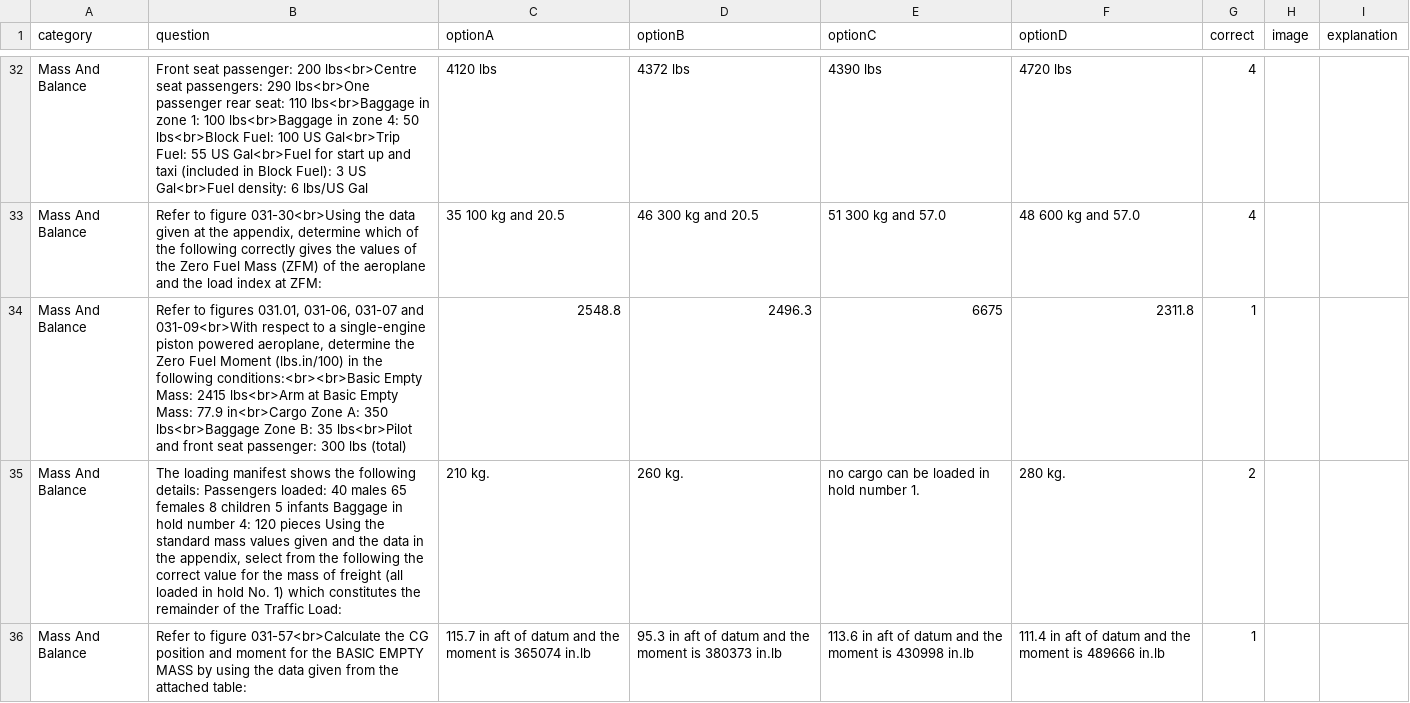
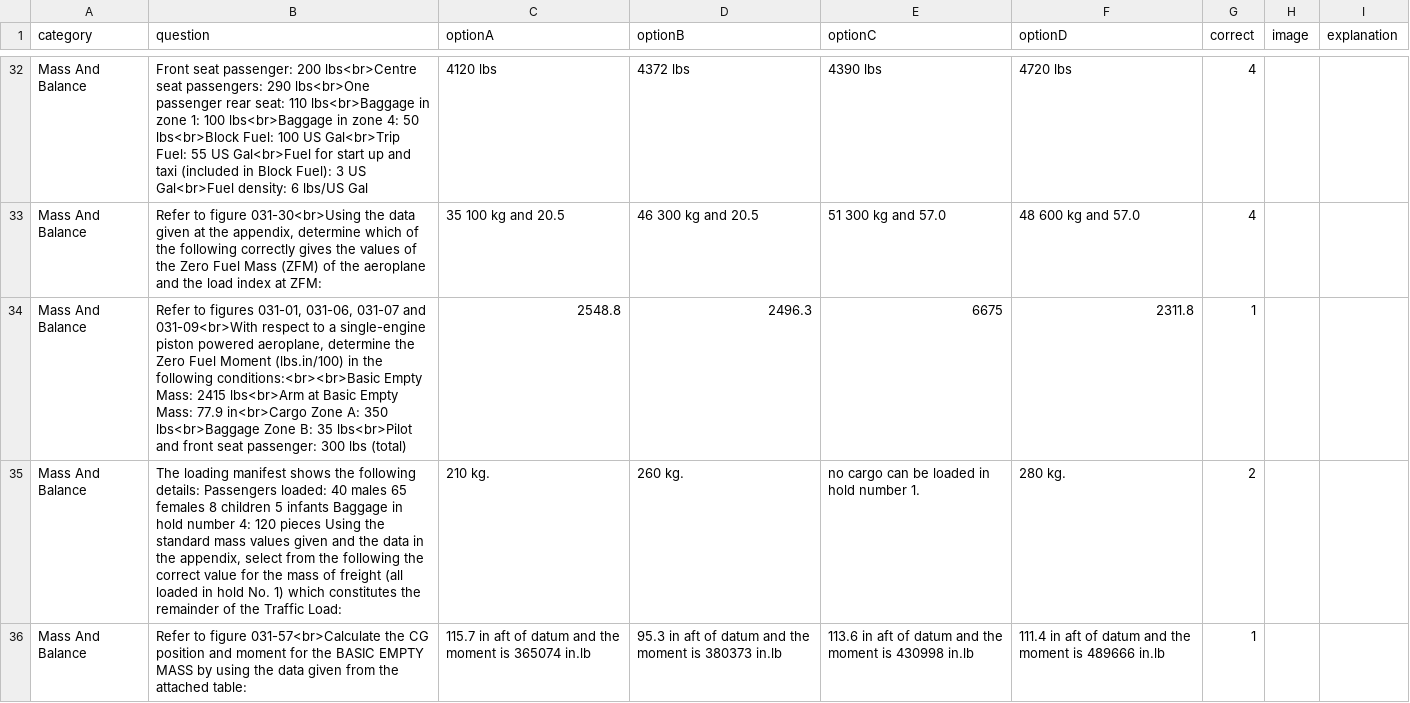
Before and after one commit to Georgesk1997/ETIHAD, a CSV file: categories/mass_and_balance.csv, drawn as a sheet; only a part is shown, gaps mark what is left out; the diff covers the shown part only.

Commit message:
Update mass_and_balance.csv

```diff
--- a/categories/mass_and_balance.csv
+++ b/categories/mass_and_balance.csv
@@ -33,3 +33,3 @@ Mass And Balance,Front seat passenger: 200 lbs<br>Centre seat passengers: 290 lb
 Mass And Balance,"Refer to figure 031-30<br>Using the data given at the appendix, determine which of the following correctly gives the values of the Zero Fuel Mass (ZFM) of the aeroplane and the load index at ZFM:",35 100 kg and 20.5,46 300 kg and 20.5,51 300 kg and 57.0,48 600 kg and 57.0,4,,
-Mass And Balance,"Refer to figures 031.01, 031-06, 031-07 and 031-09<br>With respect to a single-engine piston powered aeroplane, determine the Zero Fuel Moment (lbs.in/100) in the following conditions:<br><br>Basic Empty Mass: 2415 lbs<br>Arm at Basic Empty Mass: 77.9 in<br>Cargo Zone A: 350 lbs<br>Baggage Zone B: 35 lbs<br>Pilot and front seat passenger: 300 lbs (total)",2548.8,2496.3,6675,2311.8,1,,
+Mass And Balance,"Refer to figures 031-01, 031-06, 031-07 and 031-09<br>With respect to a single-engine piston powered aeroplane, determine the Zero Fuel Moment (lbs.in/100) in the following conditions:<br><br>Basic Empty Mass: 2415 lbs<br>Arm at Basic Empty Mass: 77.9 in<br>Cargo Zone A: 350 lbs<br>Baggage Zone B: 35 lbs<br>Pilot and front seat passenger: 300 lbs (total)",2548.8,2496.3,6675,2311.8,1,,
 Mass And Balance,"The loading manifest shows the following details: Passengers loaded: 40 males 65 females 8 children 5 infants Baggage in hold number 4: 120 pieces Using the standard mass values given and the data in the appendix, select from the following the correct value for the mass of freight (all loaded in hold No. 1) which constitutes the remainder of the Traffic Load:",210 kg.,260 kg.,no cargo can be loaded in hold number 1.,280 kg.,2,,
```
Also changed, not shown: 2 edited cells elsewhere in this file.
